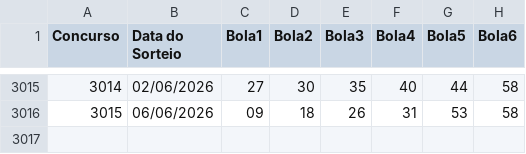
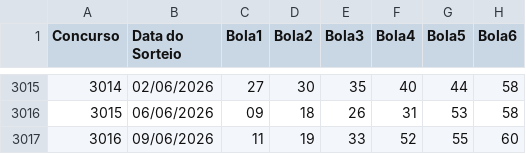
Before and after one commit to AdHAUSS/GAIN, a CSV file: megasena.csv, drawn as a sheet; only a part is shown, gaps mark what is left out.

Commit message:
Add new lottery draw entry for 09/06/2026

```diff
--- a/megasena.csv
+++ b/megasena.csv
@@ -3016 +3016,2 @@ Concurso,Data do Sorteio,Bola1,Bola2,Bola3,Bola4,Bola5,Bola6
 3015,06/06/2026,09,18,26,31,53,58
+3016,09/06/2026,11,19,33,52,55,60
```
